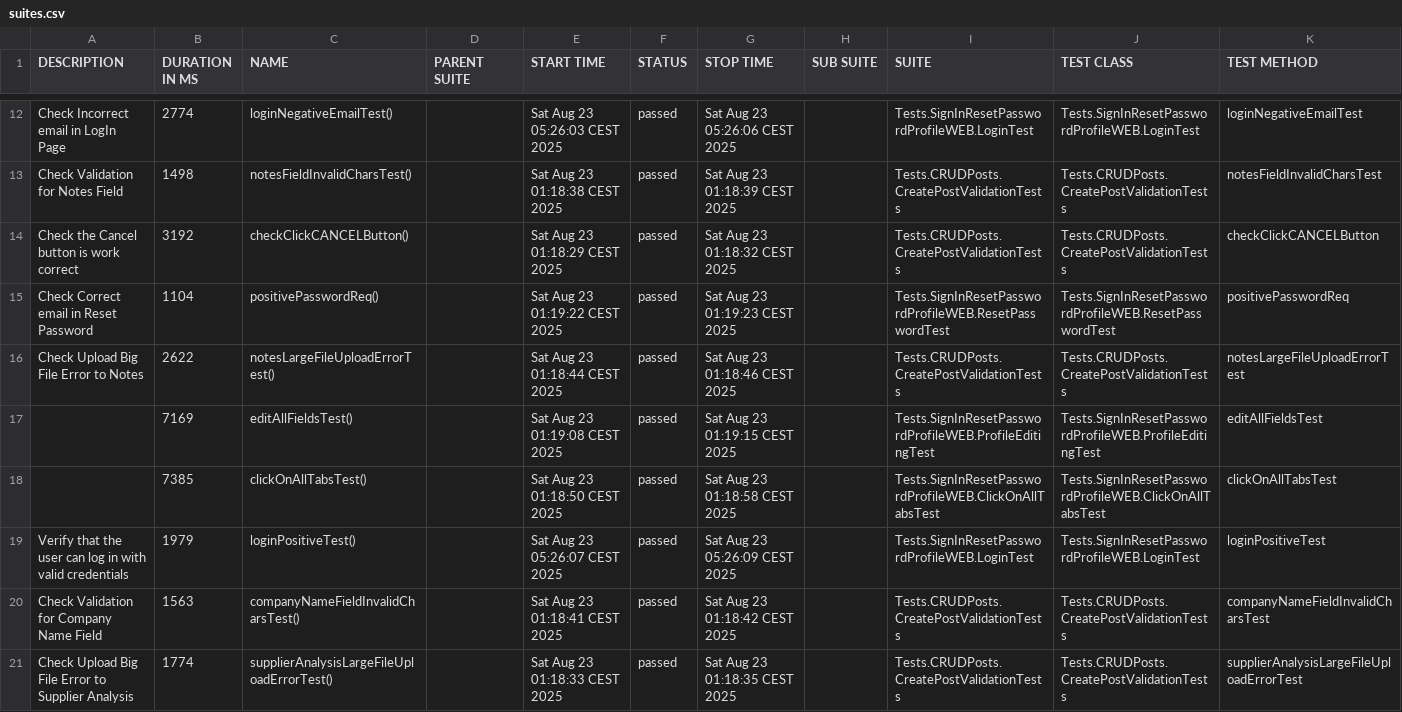
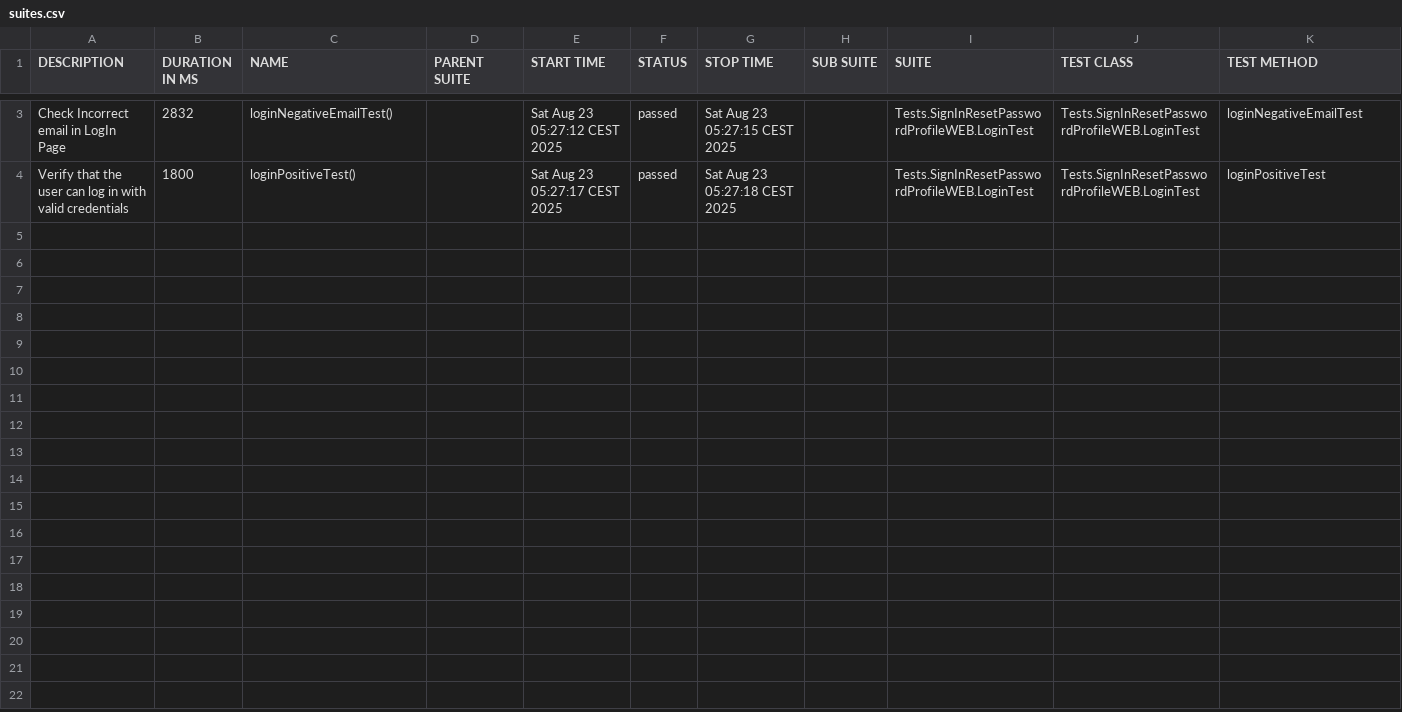
Before and after one commit to CAXAPO4EKK/MKT-allure-report-public, a CSV file: data/suites.csv, drawn as a sheet; only a part is shown, gaps mark what is left out; the diff covers the shown part only.

```diff
--- a/data/suites.csv
+++ b/data/suites.csv
@@ -12,10 +3,2 @@
-"Check Incorrect email in LogIn Page","2774","loginNegativeEmailTest()","","Sat Aug 23 05:26:03 CEST 2025","passed","Sat Aug 23 05:26:06 CEST 2025","","Tests.SignInResetPasswordProfileWEB.LoginTest","Tests.SignInResetPasswordProfileWEB.LoginTest","loginNegativeEmailTest"
-"Check Validation for Notes Field","1498","notesFieldInvalidCharsTest()","","Sat Aug 23 01:18:38 CEST 2025","passed","Sat Aug 23 01:18:39 CEST 2025","","Tests.CRUDPosts.CreatePostValidationTests","Tests.CRUDPosts.CreatePostValidationTests","notesFieldInvalidCharsTest"
-"Check the Cancel button is work correct","3192","checkClickCANCELButton()","","Sat Aug 23 01:18:29 CEST 2025","passed","Sat Aug 23 01:18:32 CEST 2025","","Tests.CRUDPosts.CreatePostValidationTests","Tests.CRUDPosts.CreatePostValidationTests","checkClickCANCELButton"
-"Check Correct email in Reset Password","1104","positivePasswordReq()","","Sat Aug 23 01:19:22 CEST 2025","passed","Sat Aug 23 01:19:23 CEST 2025","","Tests.SignInResetPasswordProfileWEB.ResetPasswordTest","Tests.SignInResetPasswordProfileWEB.ResetPasswordTest","positivePasswordReq"
-"Check Upload Big File Error to Notes","2622","notesLargeFileUploadErrorTest()","","Sat Aug 23 01:18:44 CEST 2025","passed","Sat Aug 23 01:18:46 CEST 2025","","Tests.CRUDPosts.CreatePostValidationTests","Tests.CRUDPosts.CreatePostValidationTests","notesLargeFileUploadErrorTest"
-"","7169","editAllFieldsTest()","","Sat Aug 23 01:19:08 CEST 2025","passed","Sat Aug 23 01:19:15 CEST 2025","","Tests.SignInResetPasswordProfileWEB.ProfileEditingTest","Tests.SignInResetPasswordProfileWEB.ProfileEditingTest","editAllFieldsTest"
-"","7385","clickOnAllTabsTest()","","Sat Aug 23 01:18:50 CEST 2025","passed","Sat Aug 23 01:18:58 CEST 2025","","Tests.SignInResetPasswordProfileWEB.ClickOnAllTabsTest","Tests.SignInResetPasswordProfileWEB.ClickOnAllTabsTest","clickOnAllTabsTest"
-"Verify that the user can log in with valid credentials","1979","loginPositiveTest()","","Sat Aug 23 05:26:07 CEST 2025","passed","Sat Aug 23 05:26:09 CEST 2025","","Tests.SignInResetPasswordProfileWEB.LoginTest","Tests.SignInResetPasswordProfileWEB.LoginTest","loginPositiveTest"
-"Check Validation for Company Name Field","1563","companyNameFieldInvalidCharsTest()","","Sat Aug 23 01:18:41 CEST 2025","passed","Sat Aug 23 01:18:42 CEST 2025","","Tests.CRUDPosts.CreatePostValidationTests","Tests.CRUDPosts.CreatePostValidationTests","companyNameFieldInvalidCharsTest"
-"Check Upload Big File Error to Supplier Analysis","1774","supplierAnalysisLargeFileUploadErrorTest()","","Sat Aug 23 01:18:33 CEST 2025","passed","Sat Aug 23 01:18:35 CEST 2025","","Tests.CRUDPosts.CreatePostValidationTests","Tests.CRUDPosts.CreatePostValidationTests","supplierAnalysisLargeFileUploadErrorTest"
+"Check Incorrect email in LogIn Page","2832","loginNegativeEmailTest()","","Sat Aug 23 05:27:12 CEST 2025","passed","Sat Aug 23 05:27:15 CEST 2025","","Tests.SignInResetPasswordProfileWEB.LoginTest","Tests.SignInResetPasswordProfileWEB.LoginTest","loginNegativeEmailTest"
+"Verify that the user can log in with valid credentials","1800","loginPositiveTest()","","Sat Aug 23 05:27:17 CEST 2025","passed","Sat Aug 23 05:27:18 CEST 2025","","Tests.SignInResetPasswordProfileWEB.LoginTest","Tests.SignInResetPasswordProfileWEB.LoginTest","loginPositiveTest"
```
Also changed, not shown: 9 removed rows and 3 edited cells elsewhere in this file, 29 other files.
